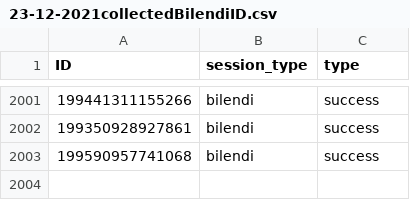
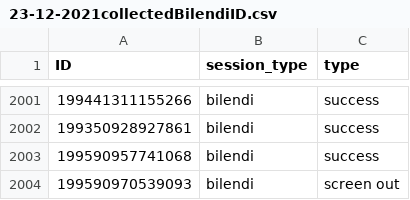
Before and after one commit to amp2-tpp/transparent-psi-results, a CSV file: 23-12-2021collectedBilendiID.csv, drawn as a sheet; only a part is shown, gaps mark what is left out; the diff names each change by its address in the sheet, - before the commit and + after, or states it on an @@ line.

Commit message:
data received

```diff
--- a/23-12-2021collectedBilendiID.csv
+++ b/23-12-2021collectedBilendiID.csv
+row 2004: 199590970539093 | bilendi | screen out
```
